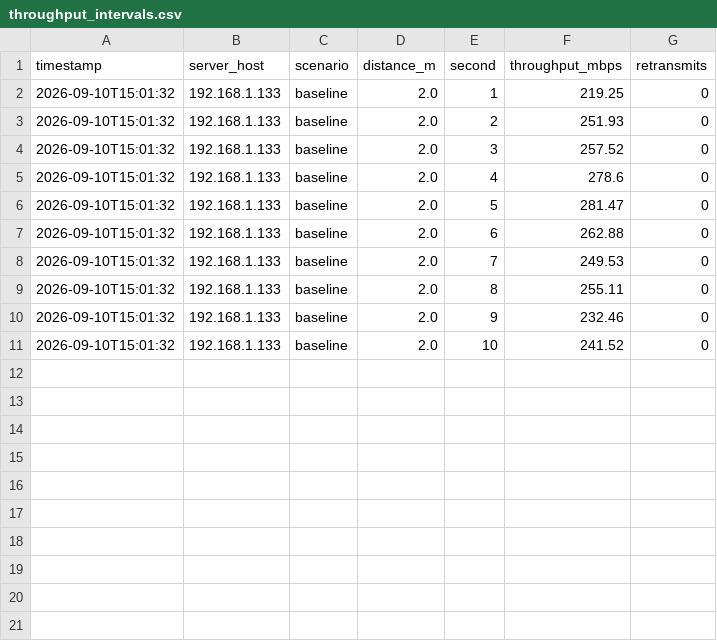
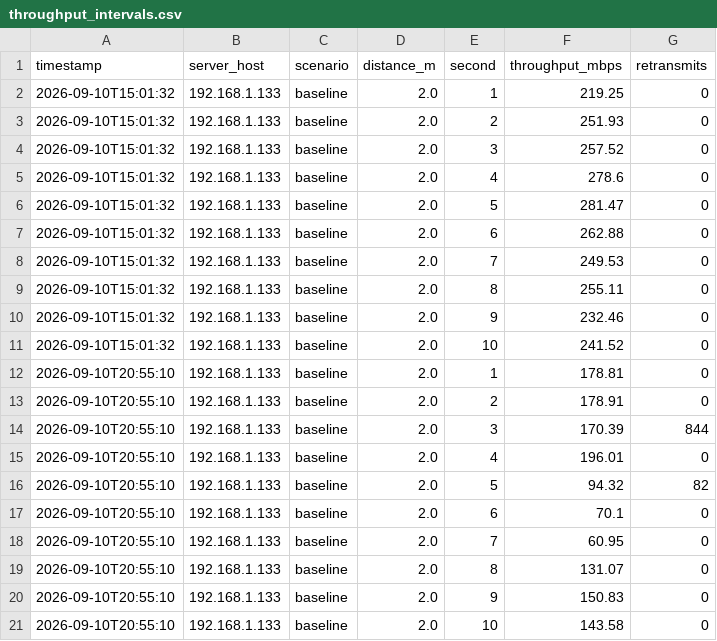
Before and after one commit to shawnkang0818/wireless-network-test-analyzer, a CSV file: data/throughput_intervals.csv, drawn as a sheet; the diff names each change by its address in the sheet, - before the commit and + after, or states it on an @@ line.

```diff
--- a/data/throughput_intervals.csv
+++ b/data/throughput_intervals.csv
+row 12: 2026-09-10T20:55:10 | 192.168.1.133 | baseline | 2.0 | 1 | 178.81 | 0
+row 13: 2026-09-10T20:55:10 | 192.168.1.133 | baseline | 2.0 | 2 | 178.91 | 0
+row 14: 2026-09-10T20:55:10 | 192.168.1.133 | baseline | 2.0 | 3 | 170.39 | 844
+row 15: 2026-09-10T20:55:10 | 192.168.1.133 | baseline | 2.0 | 4 | 196.01 | 0
+row 16: 2026-09-10T20:55:10 | 192.168.1.133 | baseline | 2.0 | 5 | 94.32 | 82
+row 17: 2026-09-10T20:55:10 | 192.168.1.133 | baseline | 2.0 | 6 | 70.1 | 0
+row 18: 2026-09-10T20:55:10 | 192.168.1.133 | baseline | 2.0 | 7 | 60.95 | 0
+row 19: 2026-09-10T20:55:10 | 192.168.1.133 | baseline | 2.0 | 8 | 131.07 | 0
+row 20: 2026-09-10T20:55:10 | 192.168.1.133 | baseline | 2.0 | 9 | 150.83 | 0
+row 21: 2026-09-10T20:55:10 | 192.168.1.133 | baseline | 2.0 | 10 | 143.58 | 0
```
Also changed, not shown: data/network_tests.csv, data/throughput_tests.csv, 4 other files.
